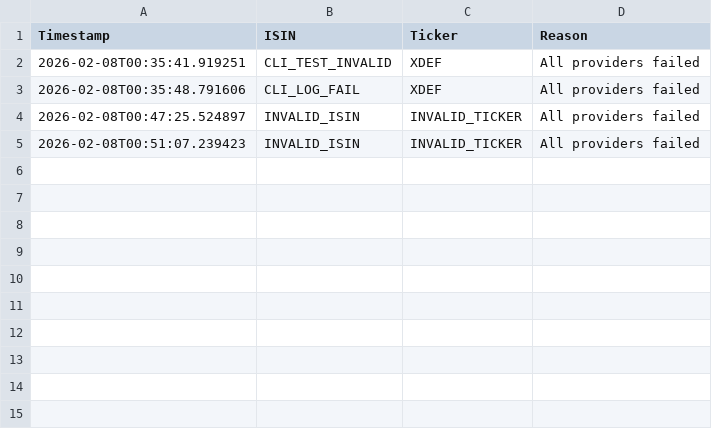
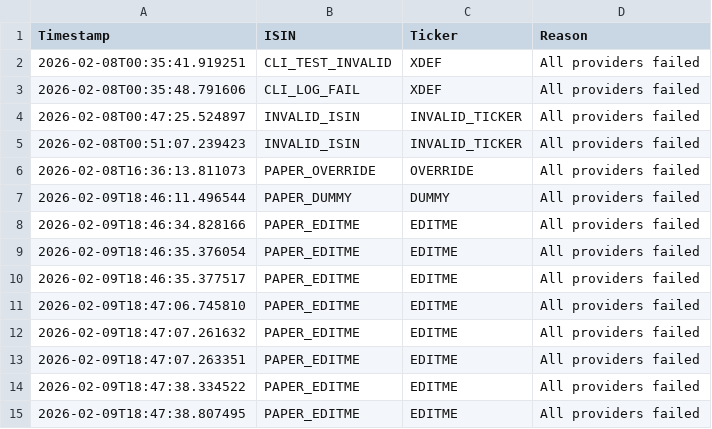
Before and after one commit to ganjoe/stock-logger-v3, a CSV file: data/market/fetch_errors.csv, drawn as a sheet; the diff names each change by its address in the sheet, - before the commit and + after, or states it on an @@ line.

```diff
--- a/data/market/fetch_errors.csv
+++ b/data/market/fetch_errors.csv
+row 6: 2026-02-08T16:36:13.811073 | PAPER_OVERRIDE | OVERRIDE | All providers failed
+row 7: 2026-02-09T18:46:11.496544 | PAPER_DUMMY | DUMMY | All providers failed
+row 8: 2026-02-09T18:46:34.828166 | PAPER_EDITME | EDITME | All providers failed
+row 9: 2026-02-09T18:46:35.376054 | PAPER_EDITME | EDITME | All providers failed
+row 10: 2026-02-09T18:46:35.377517 | PAPER_EDITME | EDITME | All providers failed
+row 11: 2026-02-09T18:47:06.745810 | PAPER_EDITME | EDITME | All providers failed
+row 12: 2026-02-09T18:47:07.261632 | PAPER_EDITME | EDITME | All providers failed
+row 13: 2026-02-09T18:47:07.263351 | PAPER_EDITME | EDITME | All providers failed
+row 14: 2026-02-09T18:47:38.334522 | PAPER_EDITME | EDITME | All providers failed
+row 15: 2026-02-09T18:47:38.807495 | PAPER_EDITME | EDITME | All providers failed
```
Also changed, not shown: alm_portfolio-manager.csv, data/market/log_ticker_failed.csv, 34 other files.
